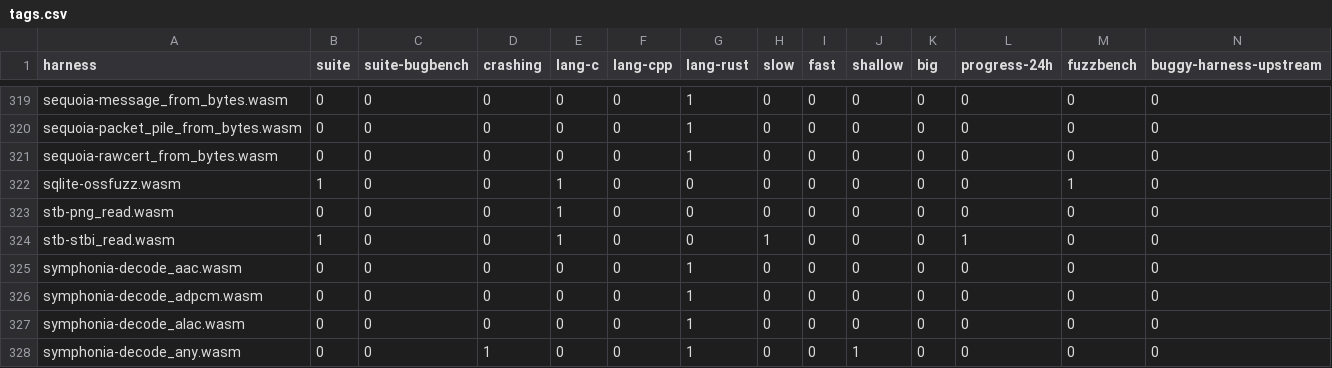
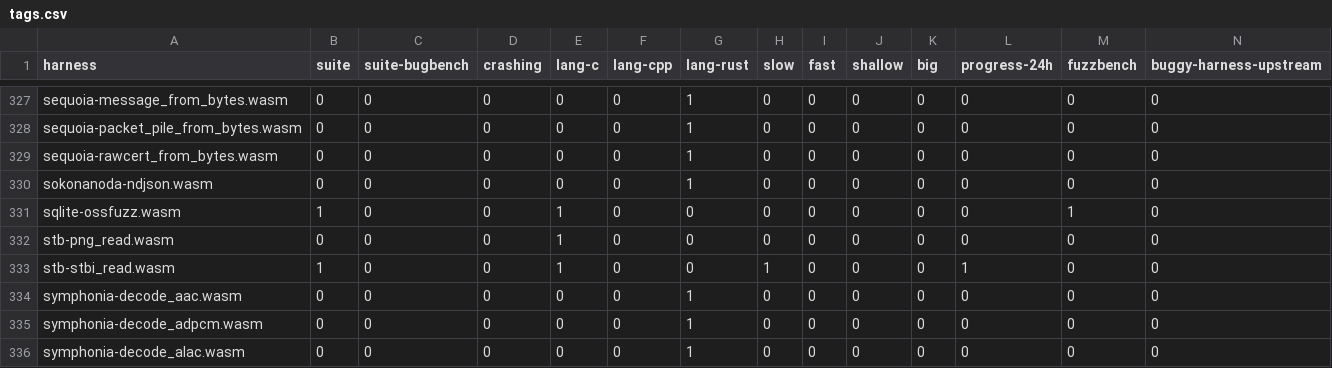
Before and after one commit to CISPA-SysSec/wasmfuzz, a CSV file: harness-suite/tags.csv, drawn as a sheet; only a part is shown, gaps mark what is left out; the shorter side is filled out with more unchanged rows; rows hold the shown columns only; the diff covers the shown part only; the diff names each change by its address in the sheet, - before the commit and + after, or states it on an @@ line.

```diff
--- a/harness-suite/tags.csv
+++ b/harness-suite/tags.csv
+row 330: sokonanoda-ndjson.wasm | 0 | 0 | 0 | 0 | 0 | 1 | 0 | 0 | 0 | 0 | 0 | 0 | 0
```
Also changed, not shown: 8 added rows elsewhere in this file, 47 other files.
